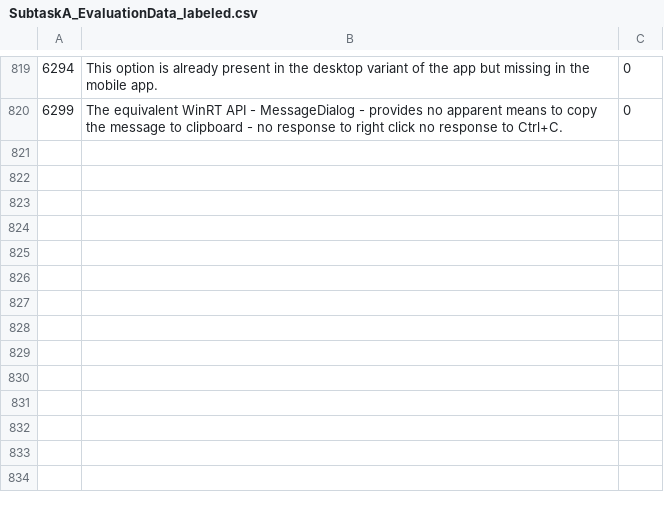
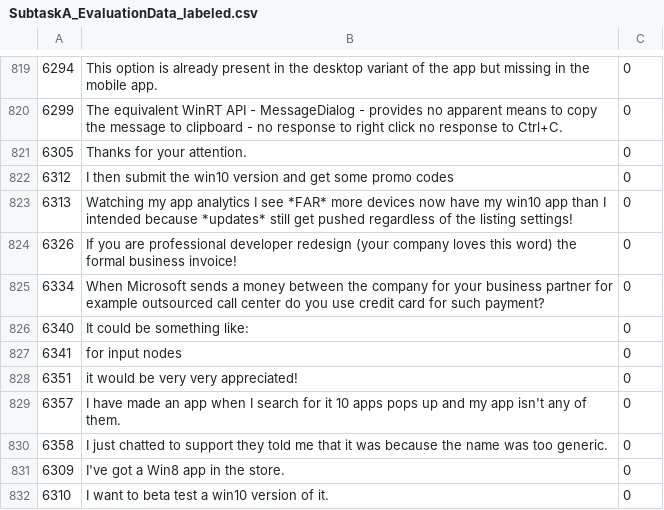
Before and after one commit to devanshb26/NL-FIIT-SemEval19-Task9, a CSV file: data/subtask-a/SubtaskA_EvaluationData_labeled.csv, drawn as a sheet; only a part is shown, gaps mark what is left out.

Commit message:
Update SubtaskA_EvaluationData_labeled.csv

```diff
--- a/data/subtask-a/SubtaskA_EvaluationData_labeled.csv
+++ b/data/subtask-a/SubtaskA_EvaluationData_labeled.csv
@@ -820 +820,13 @@
 6299,"The equivalent WinRT API - MessageDialog - provides no apparent means to copy the message to clipboard - no response to right click no response to Ctrl+C.",0
+6305,"Thanks for your attention.",0
+6312,"I then submit the win10 version and get some promo codes",0
+6313,"Watching my app analytics I see *FAR* more devices now have my win10 app than I intended because *updates* still get pushed regardless of the listing settings!",0
+6326,"If you are professional developer redesign (your company loves this word) the formal business invoice!",0
+6334,"When Microsoft sends a money between the company for your business partner for example outsourced call center do you use credit card for such payment?",0
+6340,"It could be something like:",0
+6341,"for input nodes",0
+6351,"it would be very very appreciated!",0
+6357,"I have made an app when I search for it 10 apps pops up and my app isn't any of them.",0
+6358,"I just chatted to support they told me that it was because the name was too generic.",0
+6309,"I've got a Win8 app in the store.",0
+6310,"I want to beta test a win10 version of it.",0
```
